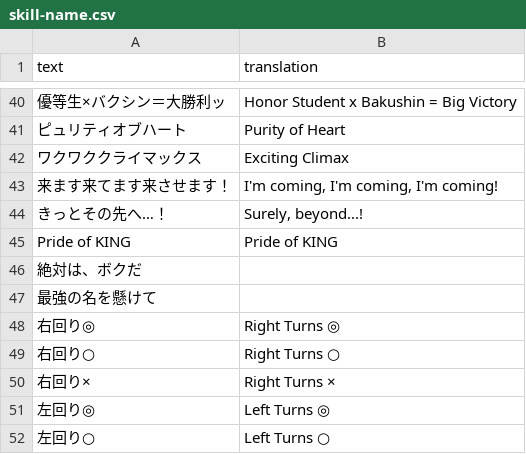
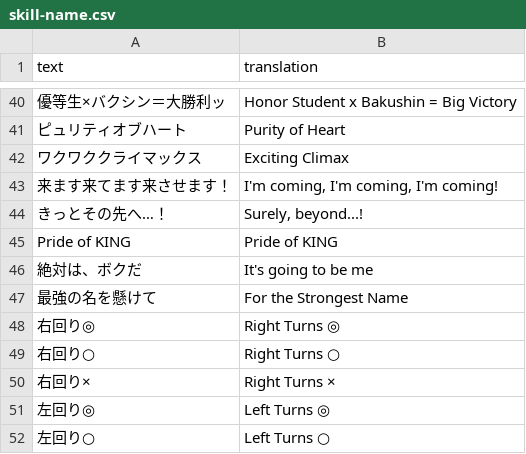
Before and after one commit to FabulousCupcake/umamusume-db-translate, a CSV file: src/data/skill-name.csv, drawn as a sheet; only a part is shown, gaps mark what is left out.

Commit message:
Update skill-name.csv

```diff
--- a/src/data/skill-name.csv
+++ b/src/data/skill-name.csv
@@ -45,4 +45,4 @@
 "Pride of KING","Pride of KING"
-"絶対は、ボクだ",""
-"最強の名を懸けて",""
+"絶対は、ボクだ","It's going to be me"
+"最強の名を懸けて","For the Strongest Name"
 "右回り◎","Right Turns ◎"
```
